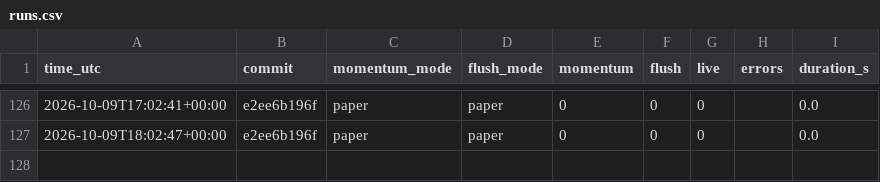
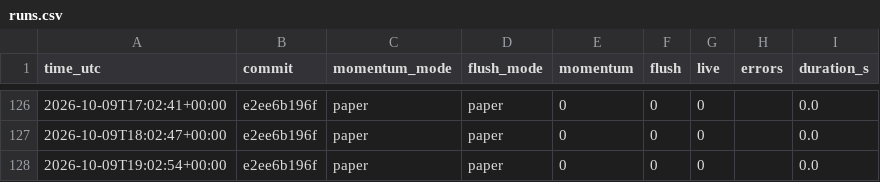
Before and after one commit to daijobudesu69/Crypto-REM, a CSV file: state/runs.csv, drawn as a sheet; only a part is shown, gaps mark what is left out; the diff names each change by its address in the sheet, - before the commit and + after, or states it on an @@ line.

```diff
--- a/state/runs.csv
+++ b/state/runs.csv
+row 128: 2026-10-09T19:02:54+00:00 | e2ee6b196f | paper | paper | 0 | 0 | 0 |  | 0.0
```
